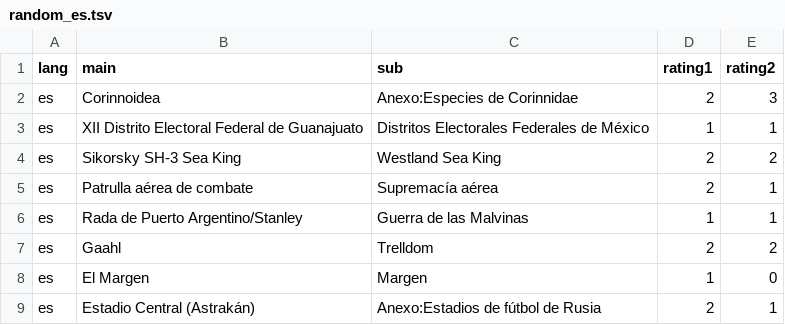
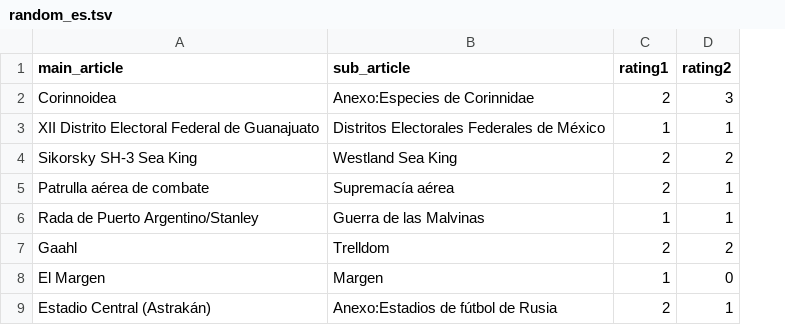
Before and after one commit to cheetah90/WikiSubarticle, a TSV file: gold_standard_datasets/random_es.tsv, drawn as a sheet; only a part is shown; removed rows and columns are numbered as before the commit, all else as after; the diff names each change by its address in the sheet, - before the commit and + after, or states it on an @@ line.

```diff
--- a/gold_standard_datasets/random_es.tsv
+++ b/gold_standard_datasets/random_es.tsv
-column A (lang), rows 2-9: all es
-A1: main
+A1: main_article
-B1: sub
+B1: sub_article
```
Also changed, not shown: gold_standard_datasets/ad_hoc_en.tsv, gold_standard_datasets/ad_hoc_zh.tsv, 6 other files.
